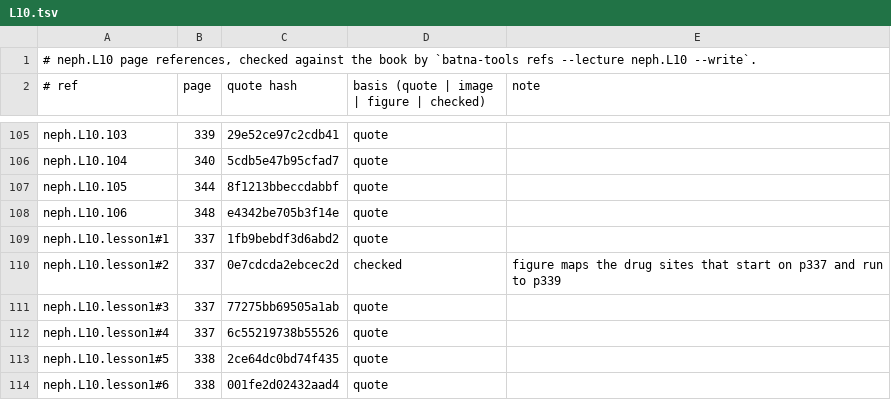
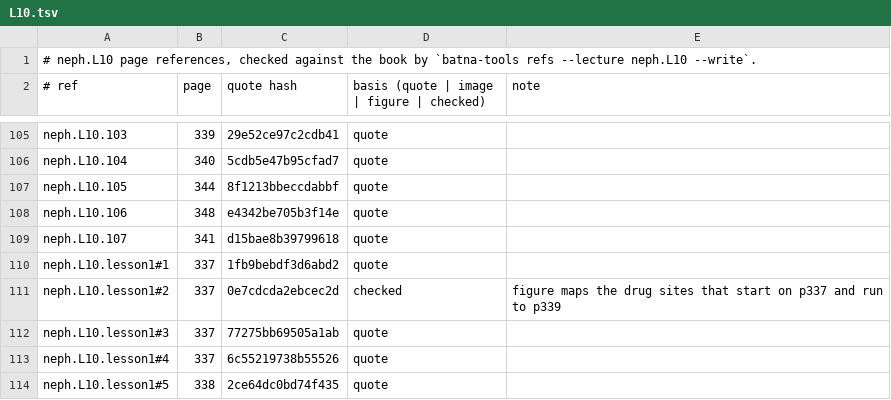
Before and after one commit to MohamedRef/Batna-app, a TSV file: content/book-refs/neph/L10.tsv, drawn as a sheet; only a part is shown, gaps mark what is left out; the shorter side is filled out with more unchanged rows.

Commit message:
neph.L10: recognition items on the book's pictures (#1154) (#1246)

```diff
--- a/content/book-refs/neph/L10.tsv
+++ b/content/book-refs/neph/L10.tsv
@@ -108,2 +108,3 @@ neph.L10.105	344	8f1213bbeccdabbf	quote
 neph.L10.106	348	e4342be705b3f14e	quote	
+neph.L10.107	341	d15bae8b39799618	quote	
 neph.L10.lesson1#1	337	1fb9bebdf3d6abd2	quote	
```
Also changed, not shown: 2 other files.
